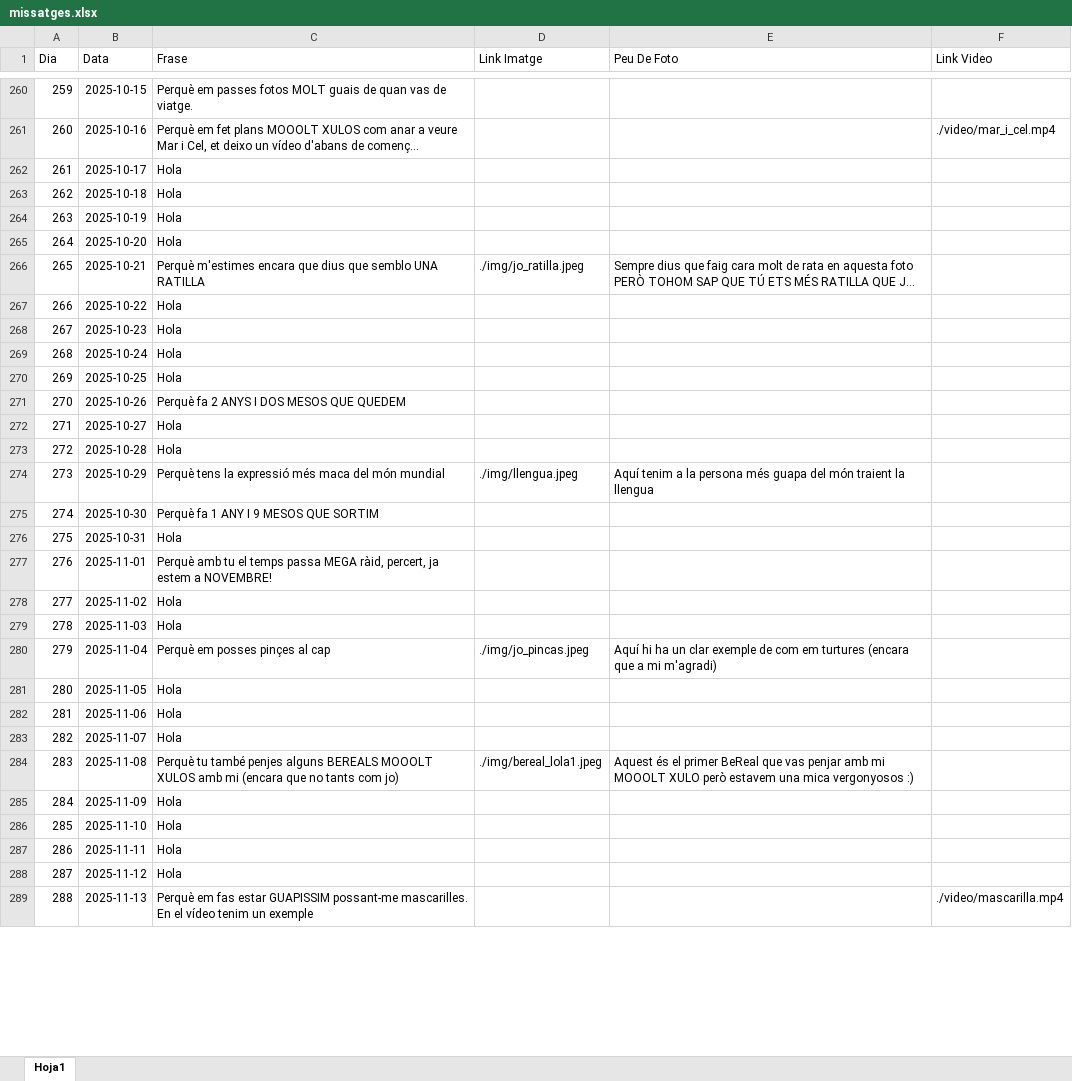
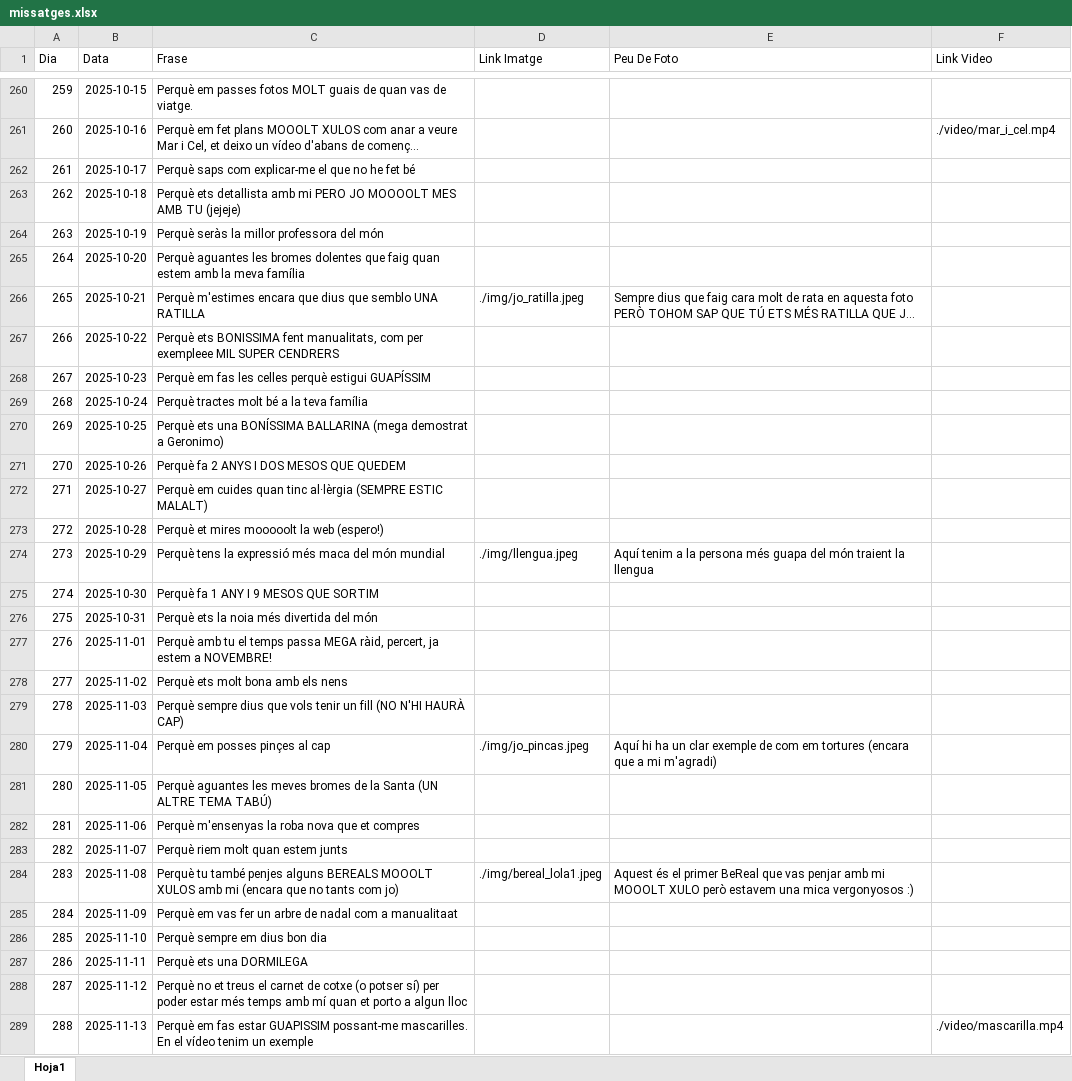
Before and after one commit to Maarshaall/lolaa, an Excel workbook: projecte/missatges.xlsx, sheet Hoja1, drawn as a sheet; only a part is shown, gaps mark what is left out; long unchanged cells end in …; values as stored, in another font and other column widths than the file's, no borders; the diff covers the shown part only; the diff names each change by its address in the sheet, - before the commit and + after, or states it on an @@ line.

Commit message:
Dies fins 300

```diff
--- a/projecte/missatges.xlsx (sheet Hoja1)
+++ b/projecte/missatges.xlsx (sheet Hoja1)
-C262 (Frase): Hola
+C262 (Frase): Perquè saps com explicar-me el que no he fet bé
-C263 (Frase): Hola
+C263 (Frase): Perquè ets detallista amb mi PERO JO MOOOOLT MES AMB TU (jejeje)
-C264 (Frase): Hola
+C264 (Frase): Perquè seràs la millor professora del món
-C265 (Frase): Hola
+C265 (Frase): Perquè aguantes les bromes dolentes que faig quan estem amb la meva família
-C267 (Frase): Hola
+C267 (Frase): Perquè ets BONISSIMA fent manualitats, com per exempleee MIL SUPER CENDRERS
-C268 (Frase): Hola
+C268 (Frase): Perquè em fas les celles perquè estigui GUAPÍSSIM
-C269 (Frase): Hola
+C269 (Frase): Perquè tractes molt bé a la teva família
-C270 (Frase): Hola
+C270 (Frase): Perquè ets una BONÍSSIMA BALLARINA (mega demostrat a Geronimo)
-C272 (Frase): Hola
+C272 (Frase): Perquè em cuides quan tinc al·lèrgia (SEMPRE ESTIC MALALT)
-C273 (Frase): Hola
+C273 (Frase): Perquè et mires mooooolt la web (espero!)
-C276 (Frase): Hola
+C276 (Frase): Perquè ets la noia més divertida del món
-C278 (Frase): Hola
+C278 (Frase): Perquè ets molt bona amb els nens
-C279 (Frase): Hola
+C279 (Frase): Perquè sempre dius que vols tenir un fill (NO N'HI HAURÀ CAP)
-E280 (Peu De Foto): …com em turtures (encara que…
+E280 (Peu De Foto): …com em tortures (encara que…
-C281 (Frase): Hola
+C281 (Frase): Perquè aguantes les meves bromes de la Santa (UN ALTRE TEMA TABÚ)
-C282 (Frase): Hola
+C282 (Frase): Perquè m'ensenyas la roba nova que et compres
-C283 (Frase): Hola
+C283 (Frase): Perquè riem molt quan estem junts
-C285 (Frase): Hola
+C285 (Frase): Perquè em vas fer un arbre de nadal com a manualitaat
-C286 (Frase): Hola
+C286 (Frase): Perquè sempre em dius bon dia
-C287 (Frase): Hola
+C287 (Frase): Perquè ets una DORMILEGA
-C288 (Frase): Hola
+C288 (Frase): Perquè no et treus el carnet de cotxe (o potser sí) per poder estar més temps amb mí quan et porto a algun lloc
```
Also changed, not shown: 11 edited cells elsewhere in this sheet.
